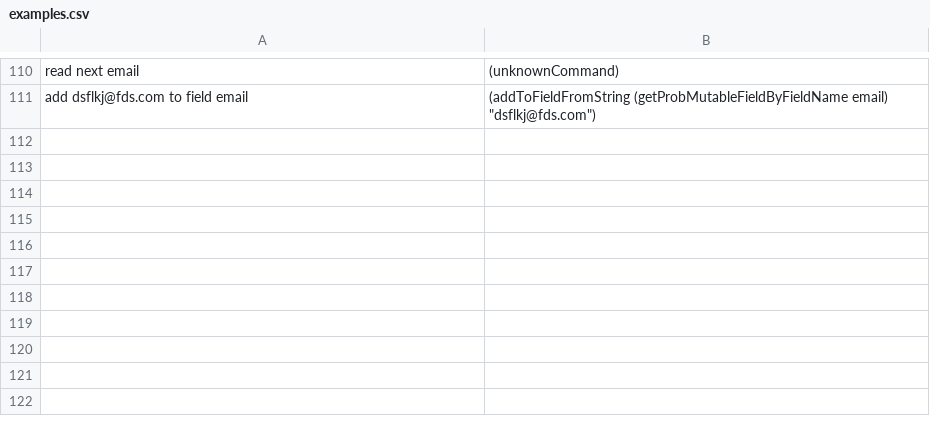
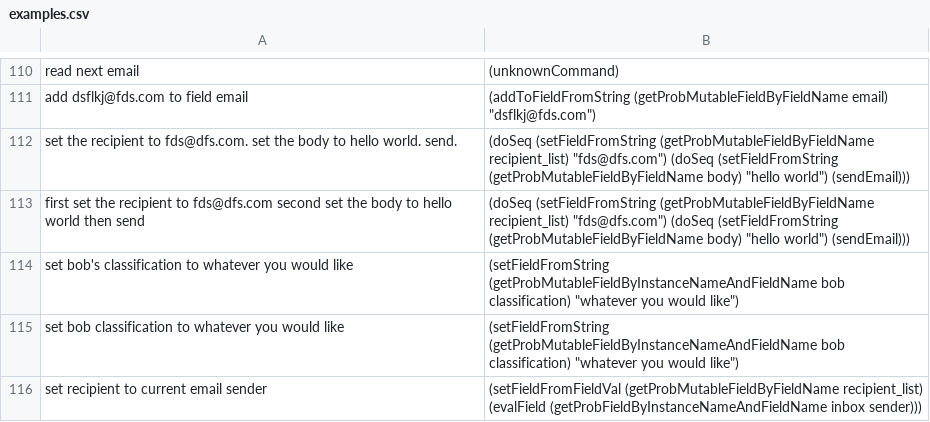
Before and after one commit to azariaa/InstructableServer, a CSV file: data/examples.csv, drawn as a sheet; only a part is shown, gaps mark what is left out; the diff names each change by its address in the sheet, - before the commit and + after, or states it on an @@ line.

Commit message:
updates according to new data

```diff
--- a/data/examples.csv
+++ b/data/examples.csv
+row 112: set the recipient to fds@dfs.com. set the body to hello world. send. | (doSeq (setFieldFromString (getProbMutableFieldByFieldName recipient_list) "fds@dfs.com") (doSeq (setFieldFromString (getProbMutableFieldByFieldName body) "hello world") (sendEmail)))
+row 113: first set the recipient to fds@dfs.com second set the body to hello world then send | (doSeq (setFieldFromString (getProbMutableFieldByFieldName recipient_list) "fds@dfs.com") (doSeq (setFieldFromString (getProbMutableFieldByFieldName body) "hello world") (sendEmail)))
+row 114: set bob's classification to whatever you would like | (setFieldFromString (getProbMutableFieldByInstanceNameAndFieldName bob classification) "whatever you would like")
+row 115: set bob classification to whatever you would like | (setFieldFromString (getProbMutableFieldByInstanceNameAndFieldName bob classification) "whatever you would like")
+row 116: set recipient to current email sender | (setFieldFromFieldVal (getProbMutableFieldByFieldName recipient_list) (evalField (getProbFieldByInstanceNameAndFieldName inbox sender)))
```
Also changed, not shown: 11 other files.
